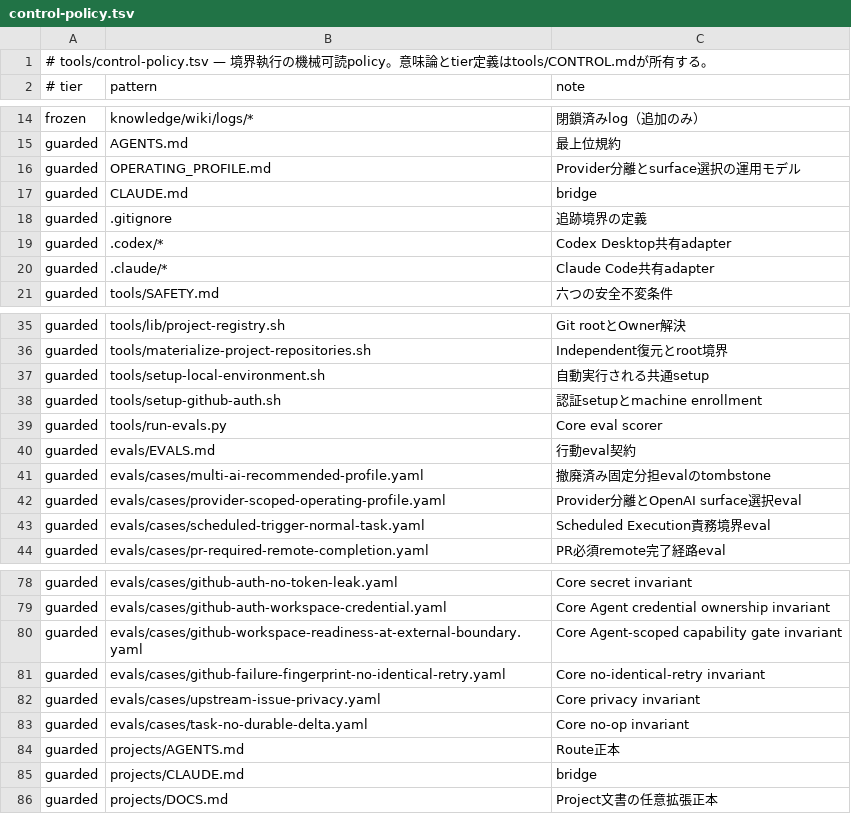
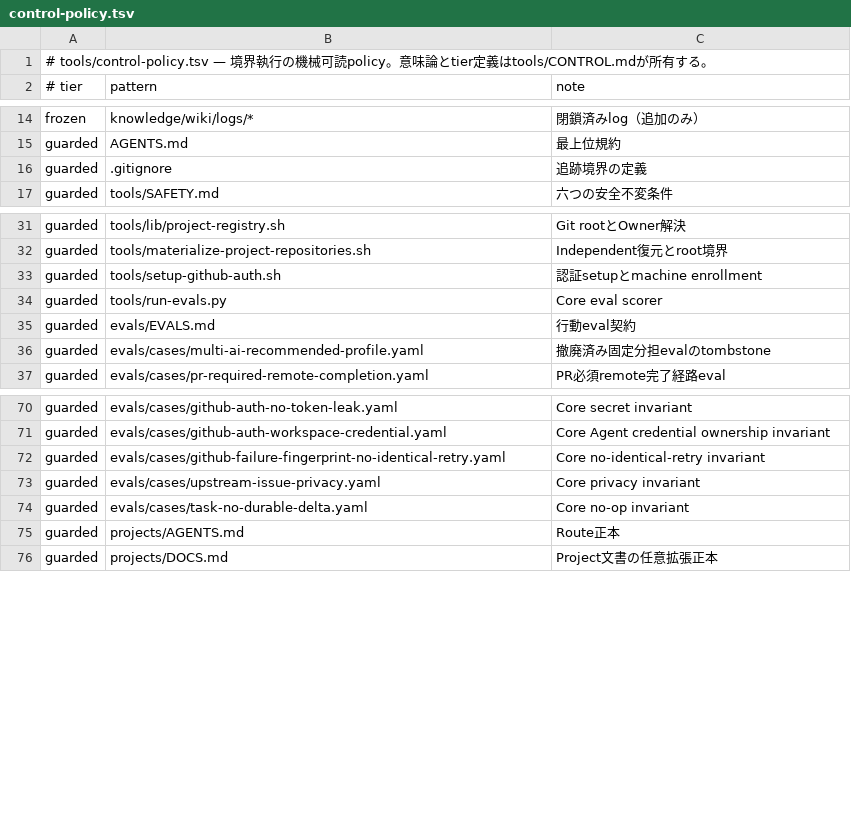
Before and after one commit to narukijima/agent-directory, a TSV file: tools/control-policy.tsv, drawn as a sheet; only a part is shown, gaps mark what is left out; the diff covers the shown part only; the diff names each change by its address in the sheet, - before the commit and + after, or states it on an @@ line.

Commit message:
Remove provider-specific operating setup
* Remove provider-specific operating setup

* Remove runtime setup from the public template

```diff
--- a/tools/control-policy.tsv
+++ b/tools/control-policy.tsv
-row 16: guarded | OPERATING_PROFILE.md | Provider分離とsurface選択の運用モデル
-row 17: guarded | CLAUDE.md | bridge
-row 19: guarded | .codex/* | Codex Desktop共有adapter
-row 20: guarded | .claude/* | Claude Code共有adapter
-row 37: guarded | tools/setup-local-environment.sh | 自動実行される共通setup
-row 42: guarded | evals/cases/provider-scoped-operating-profile.yaml | Provider分離とOpenAI surface選択eval
-row 43: guarded | evals/cases/scheduled-trigger-normal-task.yaml | Scheduled Execution責務境界eval
-row 80: guarded | evals/cases/github-workspace-readiness-at-external-boundary.yaml | Core Agent-scoped capability gate invariant
-row 85: guarded | projects/CLAUDE.md | bridge
```
Also changed, not shown: 2 removed rows elsewhere in this file, 45 other files.
